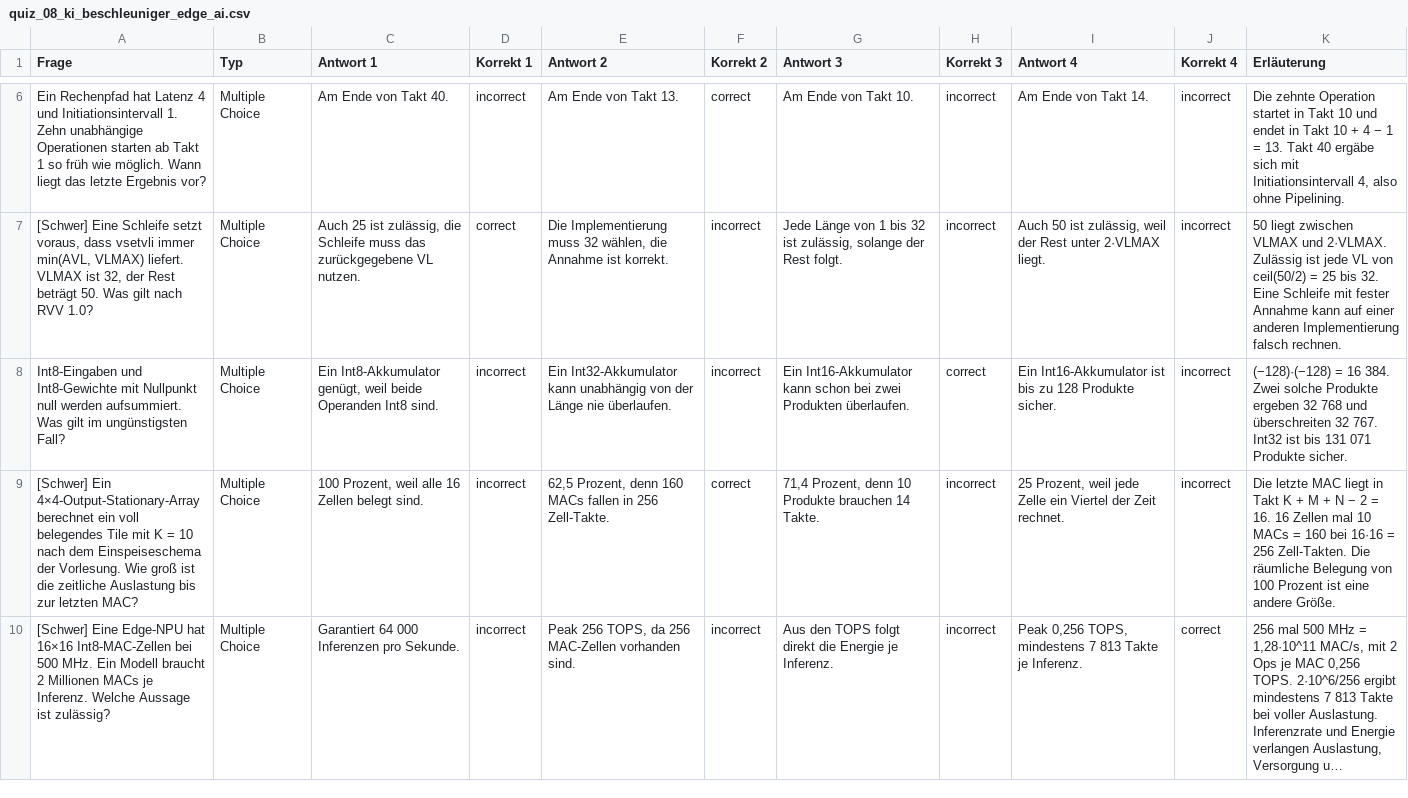
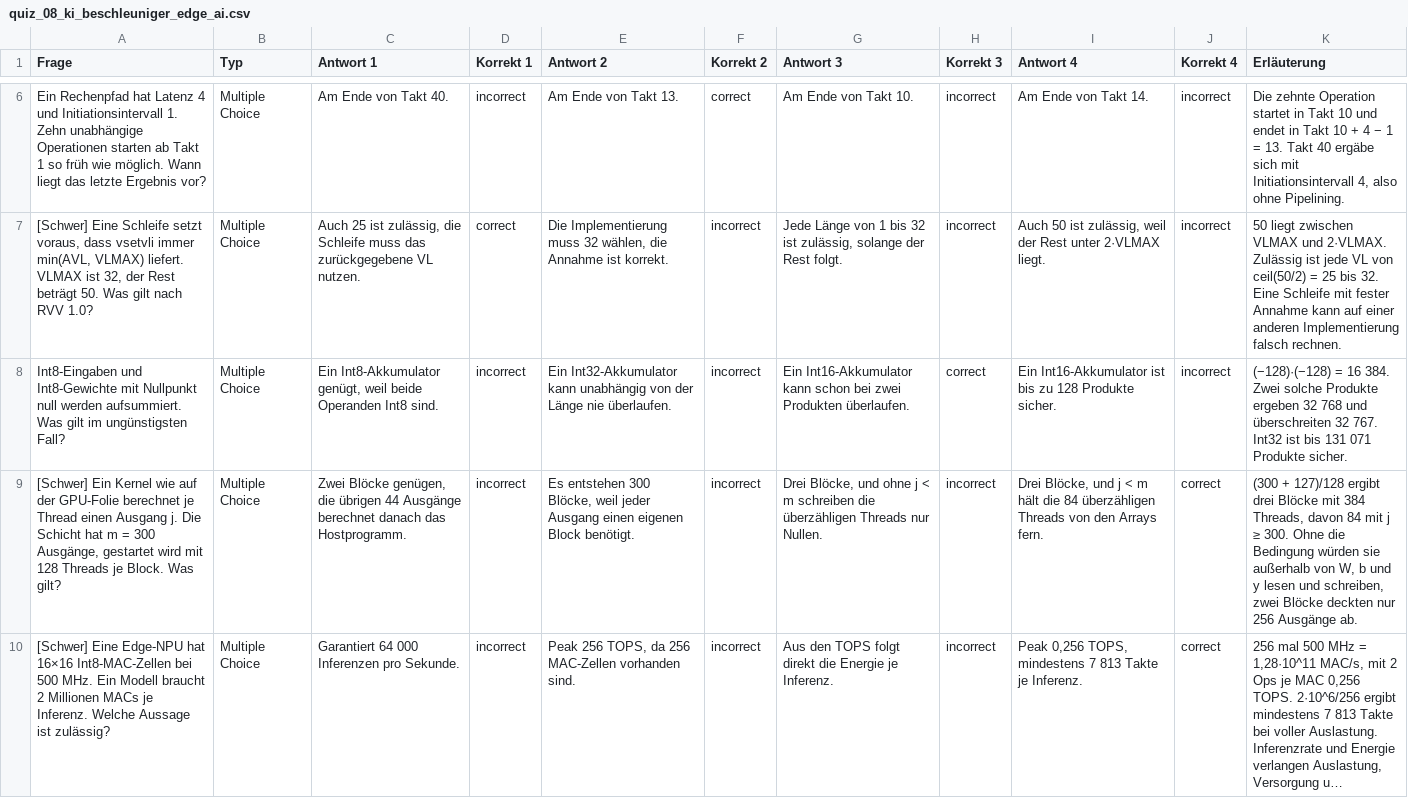
Before and after one commit to dantschi/mct3, a CSV file: quizacademy/quiz_08_ki_beschleuniger_edge_ai.csv, drawn as a sheet; only a part is shown, gaps mark what is left out; long unchanged cells end in …; the diff covers the shown part only; the diff names each change by its address in the sheet, - before the commit and + after, or states it on an @@ line.

```diff
--- a/quizacademy/quiz_08_ki_beschleuniger_edge_ai.csv
+++ b/quizacademy/quiz_08_ki_beschleuniger_edge_ai.csv
-A9 (Frage): [Schwer] Ein 4×4-Output-Stationary-Array berechnet ein voll belegendes Tile mit K = 10 nach dem Einspeiseschema der Vorlesung. Wie groß ist die zeitliche Auslastung bis zur letzten MAC?
+A9 (Frage): [Schwer] Ein Kernel wie auf der GPU-Folie berechnet je Thread einen Ausgang j. Die Schicht hat m = 300 Ausgänge, gestartet wird mit 128 Threads je Block. Was gilt?
-C9 (Antwort 1): 100 Prozent, weil alle 16 Zellen belegt sind.
+C9 (Antwort 1): Zwei Blöcke genügen, die übrigen 44 Ausgänge berechnet danach das Hostprogramm.
-E9 (Antwort 2): 62,5 Prozent, denn 160 MACs fallen in 256 Zell-Takte.
+E9 (Antwort 2): Es entstehen 300 Blöcke, weil jeder Ausgang einen eigenen Block benötigt.
-F9 (Korrekt 2): correct
+F9 (Korrekt 2): incorrect
-G9 (Antwort 3): 71,4 Prozent, denn 10 Produkte brauchen 14 Takte.
+G9 (Antwort 3): Drei Blöcke, und ohne j < m schreiben die überzähligen Threads nur Nullen.
-I9 (Antwort 4): 25 Prozent, weil jede Zelle ein Viertel der Zeit rechnet.
+I9 (Antwort 4): Drei Blöcke, und j < m hält die 84 überzähligen Threads von den Arrays fern.
-J9 (Korrekt 4): incorrect
+J9 (Korrekt 4): correct
-K9 (Erläuterung): Die letzte MAC liegt in Takt K + M + N − 2 = 16. 16 Zellen mal 10 MACs = 160 bei 16·16 = 256 Zell-Takten. Die räumliche Belegung von 100 Prozent ist eine andere Größe.
+K9 (Erläuterung): (300 + 127)/128 ergibt drei Blöcke mit 384 Threads, davon 84 mit j ≥ 300. Ohne die Bedingung würden sie außerhalb von W, b und y lesen und schreiben, zwei Blöcke deckten nur 256 Ausgänge ab.
```
Also changed, not shown: 12 edited cells elsewhere in this file, 6 other files.
